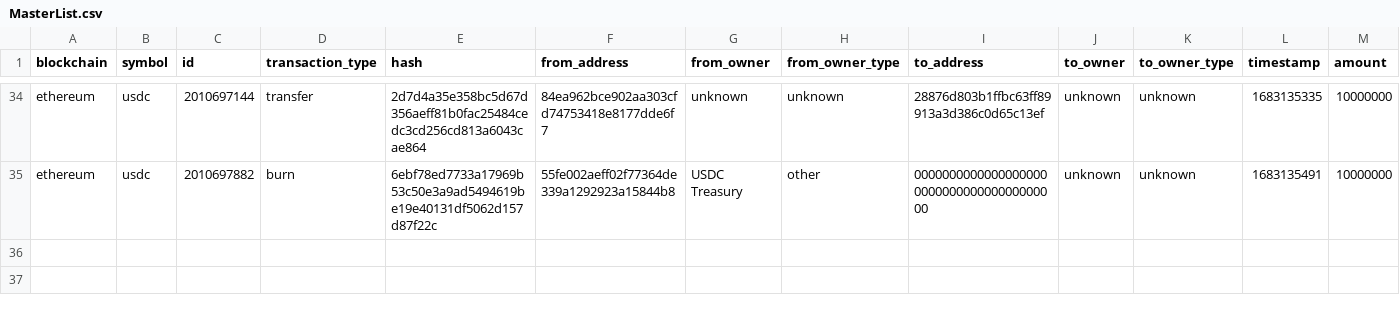
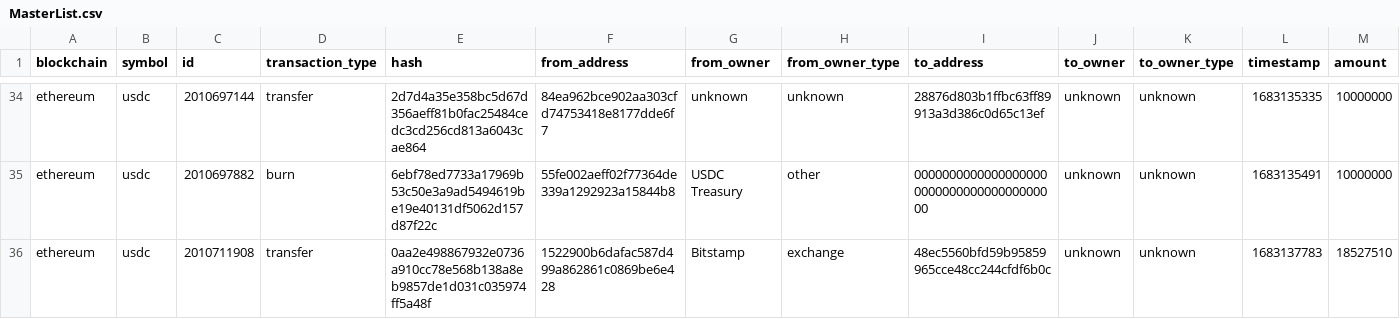
Before and after one commit to saqibkh/crypto_trading, a CSV file: logs/MasterList.csv, drawn as a sheet; only a part is shown, gaps mark what is left out; rows hold the shown columns only; the diff names each change by its address in the sheet, - before the commit and + after, or states it on an @@ line.

Commit message:
Update of logs processed

```diff
--- a/logs/MasterList.csv
+++ b/logs/MasterList.csv
+row 36: ethereum | usdc | 2010711908 | transfer | 0aa2e498867932e0736a910cc78e568b138a8eb9857de1d031c035974ff5a48f | 1522900b6dafac587d499a862861c0869be6e428 | Bitstamp | exchange | 48ec5560bfd59b95859965cce48cc244cfdf6b0c | unknown | unknown | 1683137783 | 18527510
```
